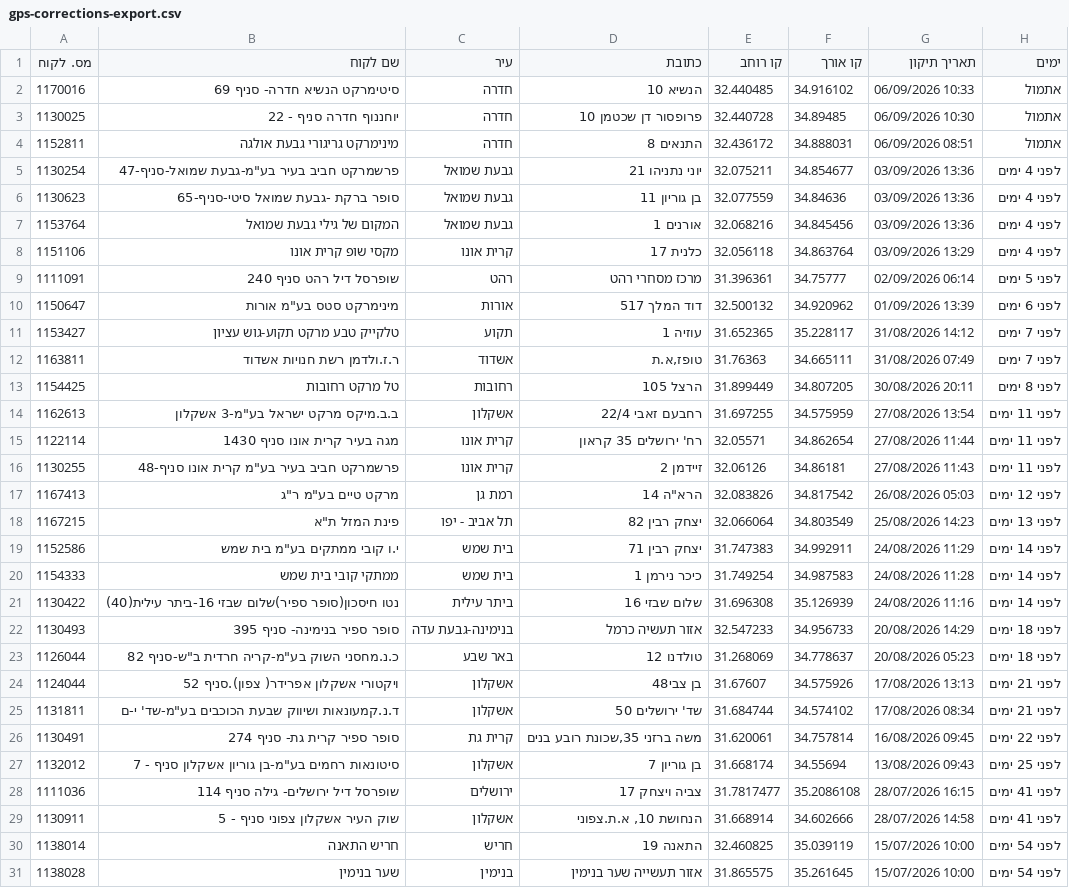
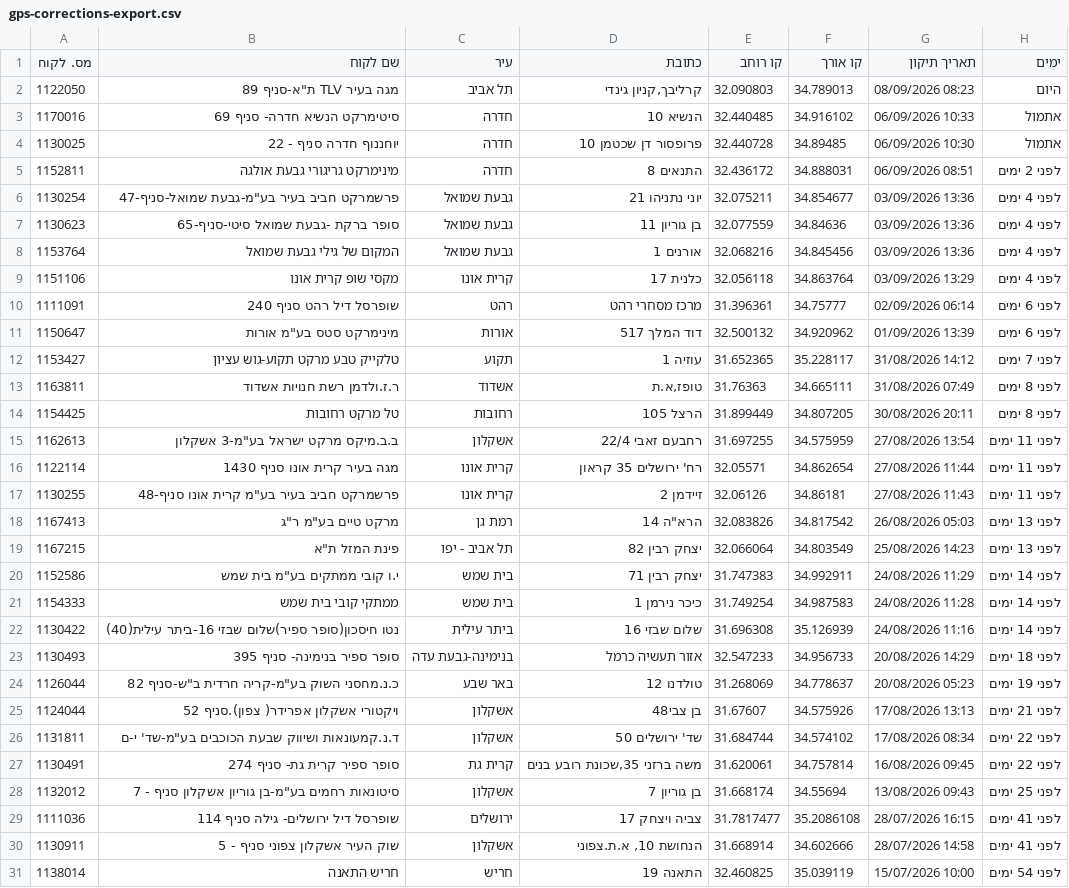
Before and after one commit to sverdlikdan-code/COLUMBUS, a CSV file: docs/gps-corrections-export.csv, drawn as a sheet; only a part is shown; the shorter side is filled out with more unchanged rows.

```diff
--- a/docs/gps-corrections-export.csv
+++ b/docs/gps-corrections-export.csv
@@ -1,5 +1,6 @@
 מס. לקוח,שם לקוח,עיר,כתובת,קו רוחב,קו אורך,תאריך תיקון,ימים
+1122050,"מגה בעיר TLV ת""א-סניף 89","תל אביב","קרליבך,קניון גינדי",32.090803,34.789013,"08/09/2026 08:23","היום"
 1170016,"סיטימרקט הנשיא חדרה- סניף 69","חדרה","הנשיא 10",32.440485,34.916102,"06/09/2026 10:33","אתמול"
 1130025,"יוחננוף חדרה סניף - 22","חדרה","פרופסור דן שכטמן 10",32.440728,34.89485,"06/09/2026 10:30","אתמול"
-1152811,"מינימרקט גריגורי גבעת אולגה","חדרה","התנאים 8",32.436172,34.888031,"06/09/2026 08:51","אתמול"
+1152811,"מינימרקט גריגורי גבעת אולגה","חדרה","התנאים 8",32.436172,34.888031,"06/09/2026 08:51","לפני 2 ימים"
 1130254,"פרשמרקט חביב בעיר בע""מ-גבעת שמואל-סניף-47","גבעת שמואל","יוני נתניהו 21",32.075211,34.854677,"03/09/2026 13:36","לפני 4 ימים"
@@ -8,6 +9,6 @@
 1151106,"מקסי שופ קרית אונו","קרית אונו","כלנית 17",32.056118,34.863764,"03/09/2026 13:29","לפני 4 ימים"
-1111091,"שופרסל דיל רהט סניף 240","רהט","מרכז מסחרי רהט",31.396361,34.75777,"02/09/2026 06:14","לפני 5 ימים"
+1111091,"שופרסל דיל רהט סניף 240","רהט","מרכז מסחרי רהט",31.396361,34.75777,"02/09/2026 06:14","לפני 6 ימים"
 1150647,"מינימרקט סטס בע""מ אורות","אורות","דוד המלך 517",32.500132,34.920962,"01/09/2026 13:39","לפני 6 ימים"
 1153427,"טלקייק טבע מרקט תקוע-גוש עציון","תקוע","עוזיה 1",31.652365,35.228117,"31/08/2026 14:12","לפני 7 ימים"
-1163811,"ר.ז.ולדמן רשת חנויות אשדוד","אשדוד","טופז,א.ת",31.76363,34.665111,"31/08/2026 07:49","לפני 7 ימים"
+1163811,"ר.ז.ולדמן רשת חנויות אשדוד","אשדוד","טופז,א.ת",31.76363,34.665111,"31/08/2026 07:49","לפני 8 ימים"
 1154425,"טל מרקט רחובות","רחובות","הרצל 105",31.899449,34.807205,"30/08/2026 20:11","לפני 8 ימים"
@@ -16,3 +17,3 @@
 1130255,"פרשמרקט חביב בעיר בע""מ קרית אונו סניף-48","קרית אונו","זיידמן 2",32.06126,34.86181,"27/08/2026 11:43","לפני 11 ימים"
-1167413,"מרקט טיים בע""מ ר""ג","רמת גן","הרא""ה 14",32.083826,34.817542,"26/08/2026 05:03","לפני 12 ימים"
+1167413,"מרקט טיים בע""מ ר""ג","רמת גן","הרא""ה 14",32.083826,34.817542,"26/08/2026 05:03","לפני 13 ימים"
 1167215,"פינת המזל ת""א","תל אביב - יפו","יצחק רבין 82",32.066064,34.803549,"25/08/2026 14:23","לפני 13 ימים"
@@ -22,5 +23,5 @@
 1130493,"סופר ספיר בנימינה- סניף 395","בנימינה-גבעת עדה","אזור תעשיה כרמל",32.547233,34.956733,"20/08/2026 14:29","לפני 18 ימים"
-1126044,"כ.נ.מחסני השוק בע""מ-קריה חרדית ב""ש-סניף 82","באר שבע","טולדנו 12",31.268069,34.778637,"20/08/2026 05:23","לפני 18 ימים"
+1126044,"כ.נ.מחסני השוק בע""מ-קריה חרדית ב""ש-סניף 82","באר שבע","טולדנו 12",31.268069,34.778637,"20/08/2026 05:23","לפני 19 ימים"
 1124044,"ויקטורי אשקלון אפרידר( צפון).סניף 52","אשקלון","בן צבי48",31.67607,34.575926,"17/08/2026 13:13","לפני 21 ימים"
-1131811,"ד.נ.קמעונאות ושיווק שבעת הכוכבים בע""מ-שד' י-ם","אשקלון","שד' ירושלים 50",31.684744,34.574102,"17/08/2026 08:34","לפני 21 ימים"
+1131811,"ד.נ.קמעונאות ושיווק שבעת הכוכבים בע""מ-שד' י-ם","אשקלון","שד' ירושלים 50",31.684744,34.574102,"17/08/2026 08:34","לפני 22 ימים"
 1130491,"סופר ספיר קרית גת- סניף 274","קרית גת","משה ברזני 35,שכונת רובע בנים",31.620061,34.757814,"16/08/2026 09:45","לפני 22 ימים"
```
Also changed, not shown: 1 other file.
